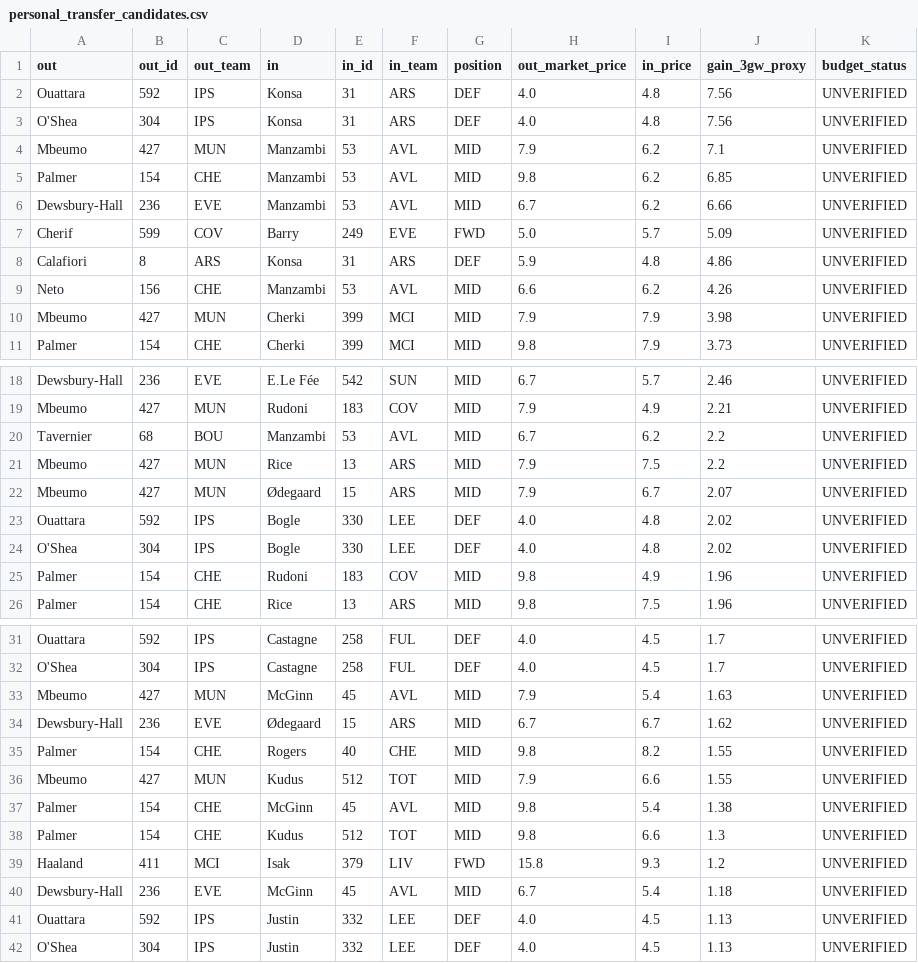
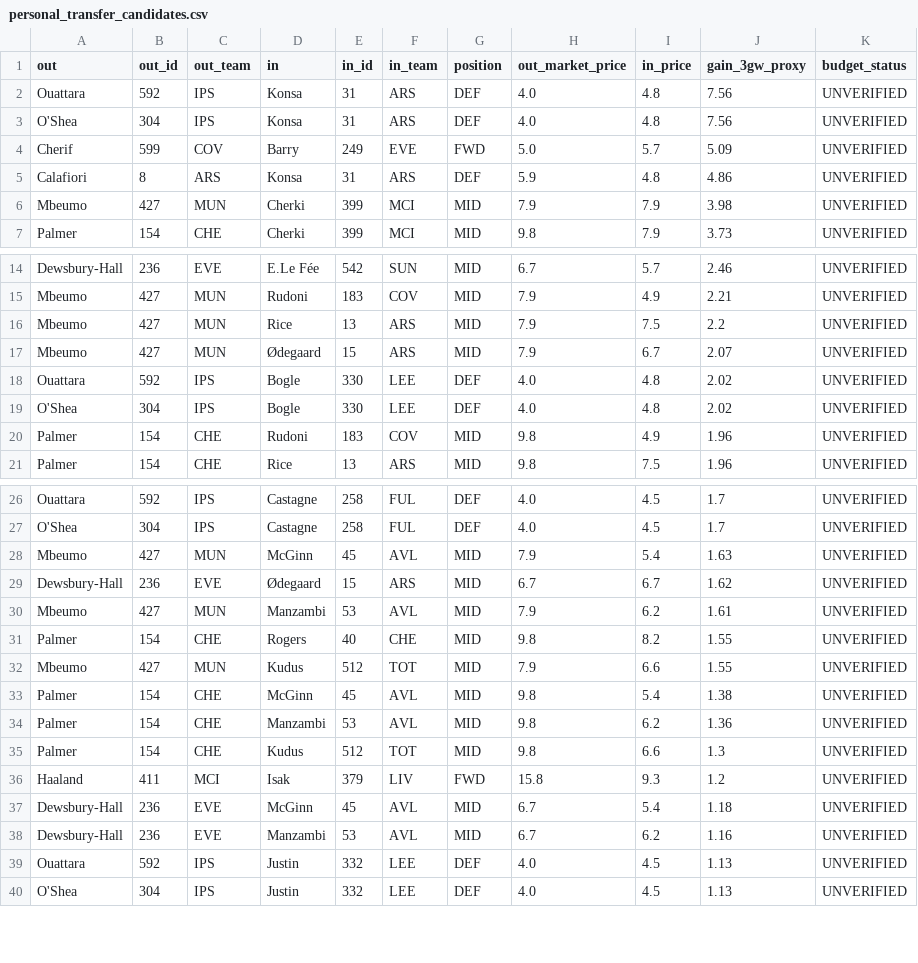
Before and after one commit to Igpa1075/fpl-analytics, a CSV file: data/personal_transfer_candidates.csv, drawn as a sheet; only a part is shown, gaps mark what is left out.

```diff
--- a/data/personal_transfer_candidates.csv
+++ b/data/personal_transfer_candidates.csv
@@ -3,8 +3,4 @@ Ouattara,592,IPS,Konsa,31,ARS,DEF,4.0,4.8,7.56,UNVERIFIED
 O'Shea,304,IPS,Konsa,31,ARS,DEF,4.0,4.8,7.56,UNVERIFIED
-Mbeumo,427,MUN,Manzambi,53,AVL,MID,7.9,6.2,7.1,UNVERIFIED
-Palmer,154,CHE,Manzambi,53,AVL,MID,9.8,6.2,6.85,UNVERIFIED
-Dewsbury-Hall,236,EVE,Manzambi,53,AVL,MID,6.7,6.2,6.66,UNVERIFIED
 Cherif,599,COV,Barry,249,EVE,FWD,5.0,5.7,5.09,UNVERIFIED
 Calafiori,8,ARS,Konsa,31,ARS,DEF,5.9,4.8,4.86,UNVERIFIED
-Neto,156,CHE,Manzambi,53,AVL,MID,6.6,6.2,4.26,UNVERIFIED
 Mbeumo,427,MUN,Cherki,399,MCI,MID,7.9,7.9,3.98,UNVERIFIED
@@ -19,3 +15,2 @@ Dewsbury-Hall,236,EVE,E.Le Fée,542,SUN,MID,6.7,5.7,2.46,UNVERIFIED
 Mbeumo,427,MUN,Rudoni,183,COV,MID,7.9,4.9,2.21,UNVERIFIED
-Tavernier,68,BOU,Manzambi,53,AVL,MID,6.7,6.2,2.2,UNVERIFIED
 Mbeumo,427,MUN,Rice,13,ARS,MID,7.9,7.5,2.2,UNVERIFIED
@@ -34,2 +29,3 @@ Mbeumo,427,MUN,McGinn,45,AVL,MID,7.9,5.4,1.63,UNVERIFIED
 Dewsbury-Hall,236,EVE,Ødegaard,15,ARS,MID,6.7,6.7,1.62,UNVERIFIED
+Mbeumo,427,MUN,Manzambi,53,AVL,MID,7.9,6.2,1.61,UNVERIFIED
 Palmer,154,CHE,Rogers,40,CHE,MID,9.8,8.2,1.55,UNVERIFIED
@@ -37,2 +33,3 @@ Mbeumo,427,MUN,Kudus,512,TOT,MID,7.9,6.6,1.55,UNVERIFIED
 Palmer,154,CHE,McGinn,45,AVL,MID,9.8,5.4,1.38,UNVERIFIED
+Palmer,154,CHE,Manzambi,53,AVL,MID,9.8,6.2,1.36,UNVERIFIED
 Palmer,154,CHE,Kudus,512,TOT,MID,9.8,6.6,1.3,UNVERIFIED
@@ -40,2 +37,3 @@ Haaland,411,MCI,Isak,379,LIV,FWD,15.8,9.3,1.2,UNVERIFIED
 Dewsbury-Hall,236,EVE,McGinn,45,AVL,MID,6.7,5.4,1.18,UNVERIFIED
+Dewsbury-Hall,236,EVE,Manzambi,53,AVL,MID,6.7,6.2,1.16,UNVERIFIED
 Ouattara,592,IPS,Justin,332,LEE,DEF,4.0,4.5,1.13,UNVERIFIED
```
Also changed, not shown: data/personal_transfer_priorities.csv, data/value_ranking_all.csv, 23 other files.
